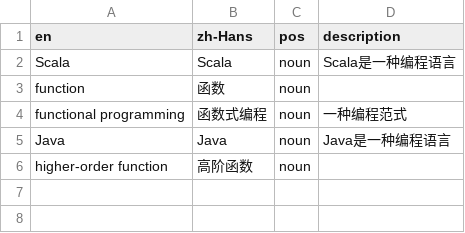
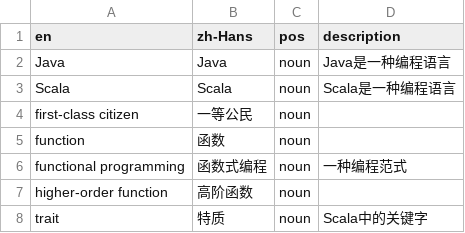
Before and after one commit to ReactivePlatform/ComputerScienceGlossary.csv, a CSV file: ComputerScienceGlossary.csv, drawn as a sheet.

```diff
--- a/ComputerScienceGlossary.csv
+++ b/ComputerScienceGlossary.csv
@@ -1,6 +1,8 @@
 en,zh-Hans,pos,description
+Java,Java,noun,Java是一种编程语言
 Scala,Scala,noun,Scala是一种编程语言
+first-class citizen,一等公民,noun,
 function,函数,noun,
 functional programming,函数式编程,noun,一种编程范式
-Java,Java,noun,Java是一种编程语言
 higher-order function,高阶函数,noun,
+trait,特质,noun,Scala中的关键字
```
Also changed, not shown: 2 other files.
